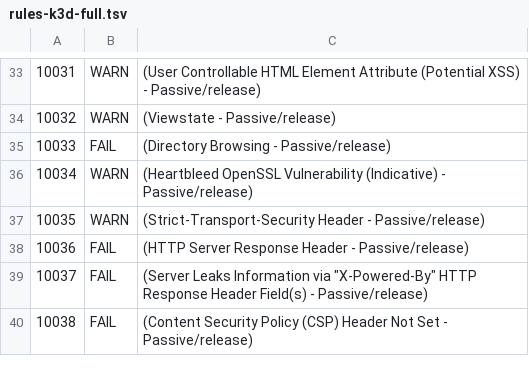
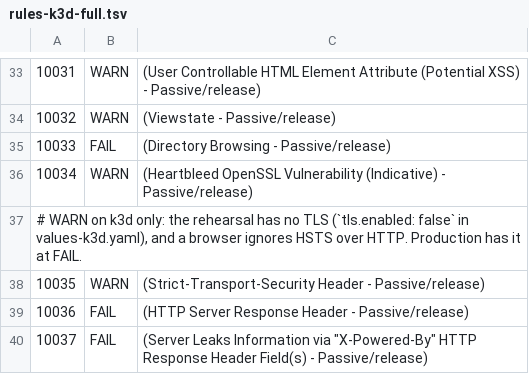
Before and after one commit to enorm-labs/event-junkie, a TSV file: .zap/rules-k3d-full.tsv, drawn as a sheet; only a part is shown, gaps mark what is left out; the shorter side is filled out with more unchanged rows.

```diff
--- a/.zap/rules-k3d-full.tsv
+++ b/.zap/rules-k3d-full.tsv
@@ -36,2 +36,3 @@
 10034	WARN	(Heartbleed OpenSSL Vulnerability (Indicative) - Passive/release)
+# WARN on k3d only: the rehearsal has no TLS (`tls.enabled: false` in values-k3d.yaml), and a browser ignores HSTS over HTTP. Production has it at FAIL.
 10035	WARN	(Strict-Transport-Security Header - Passive/release)
```
Also changed, not shown: 5 other files.
